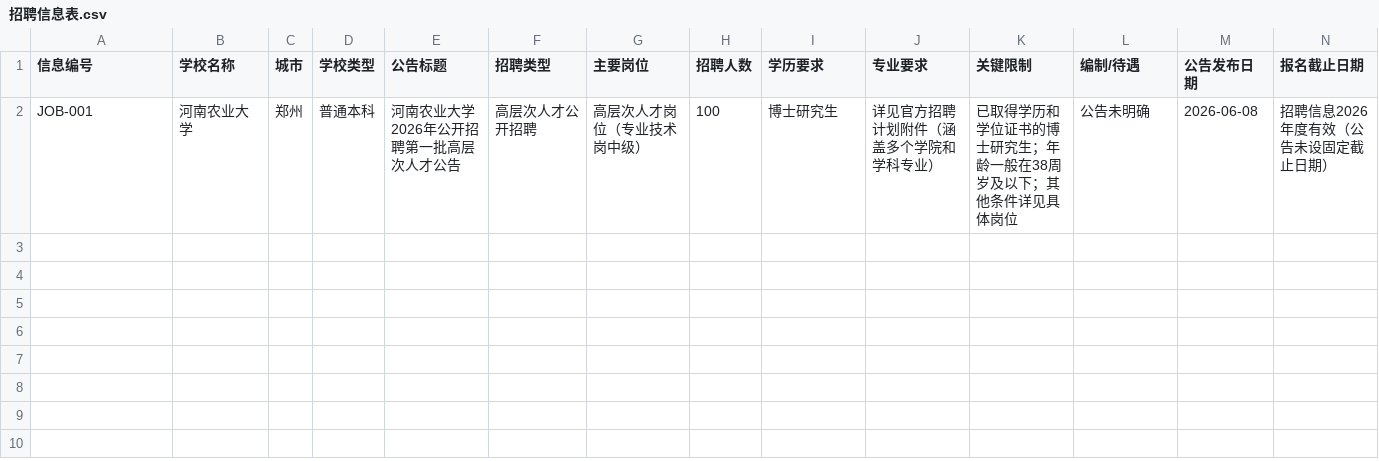
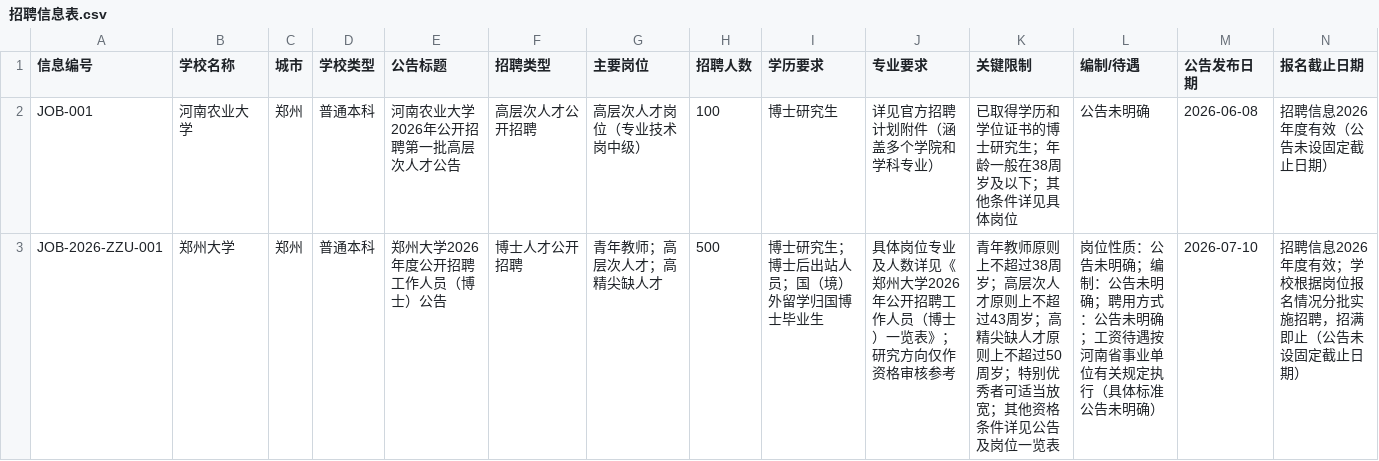
Before and after one commit to zggong6789-ui/yuxiao-jiuye-qingbaozhan, a CSV file: data/招聘信息表.csv, drawn as a sheet; only a part is shown; rows hold the shown columns only; the diff names each change by its address in the sheet, - before the commit and + after, or states it on an @@ line.

```diff
--- a/data/招聘信息表.csv
+++ b/data/招聘信息表.csv
+row 3: JOB-2026-ZZU-001 | 郑州大学 | 郑州 | 普通本科 | 郑州大学2026年度公开招聘工作人员（博士）公告 | 博士人才公开招聘 | 青年教师；高层次人才；高精尖缺人才 | 500 | 博士研究生；博士后出站人员；国（境）外留学归国博士毕业生 | 具体岗位专业及人数详见《郑州大学2026年公开招聘工作人员（博士）一览表》；研究方向仅作资格审核参考 | 青年教师原则上不超过38周岁；高层次人才原则上不超过43周岁；高精尖缺人才原则上不超过50周岁；特别优秀者可适当放宽；其他资格条件详见公告及岗位一览表 | 岗位性质：公告未明确；编制：公告未明确；聘用方式：公告未明确；工资待遇按河南省事业单位有关规定执行（具体标准公告未明确） | 2026-07-10 | 招聘信息2026年度有效；学校根据岗位报名情况分批实施招聘，招满即止（公告未设固定截止日期）
```
Also changed, not shown: data/高校来源表.csv.
